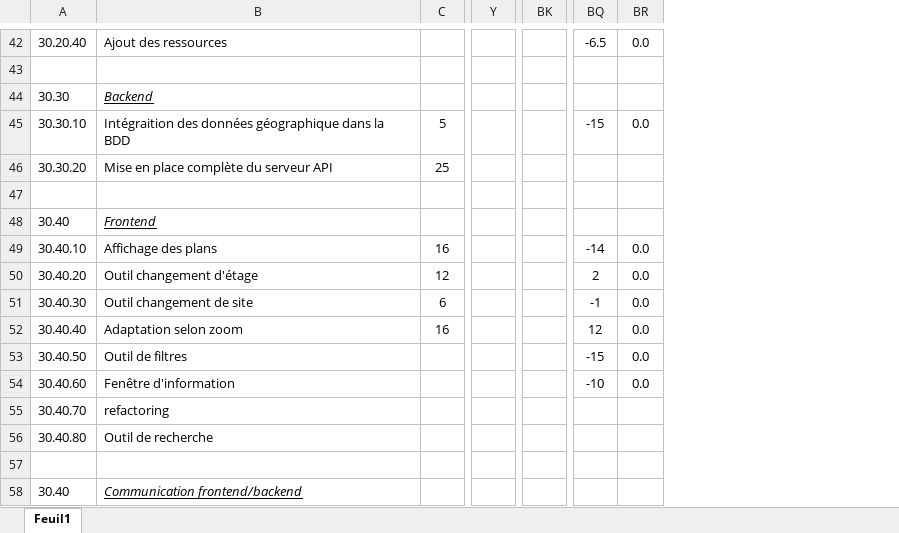
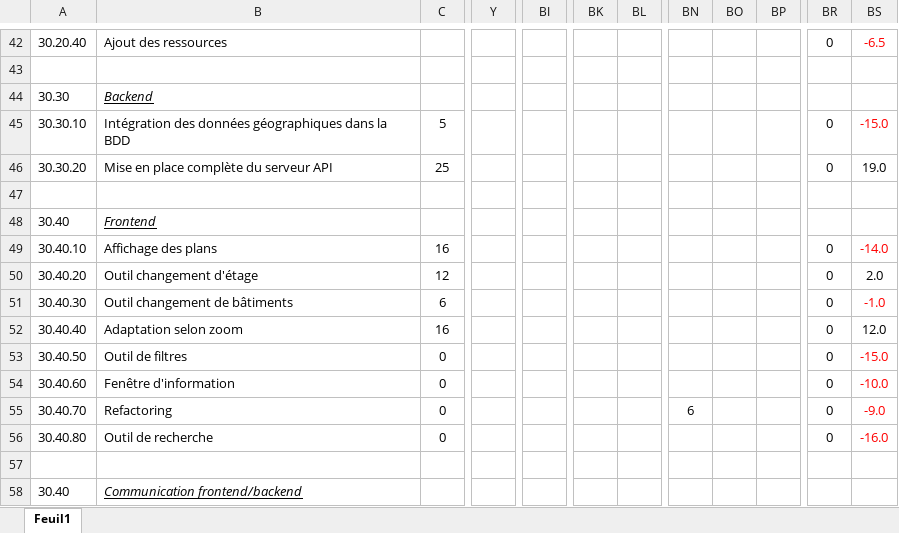
Before and after one commit to heig-vd-tin/plan-heigvd, an Excel workbook: 01_doc/Planning.xlsx, sheet Feuil1, drawn as a sheet; only a part is shown, gaps mark what is left out; values as stored, in another font and other column widths than the file's, no borders; removed rows and columns are numbered as before the commit, all else as after; the diff covers the shown part only; the diff names each change by its address in the sheet, - before the commit and + after, or states it on an @@ line.

```diff
--- a/01_doc/Planning.xlsx (sheet Feuil1)
+++ b/01_doc/Planning.xlsx (sheet Feuil1)
-column Y, empty
+column Y, empty
+column BI, empty
+column BK, empty
+column BL, empty
-column BK, empty
+column BN, row 55: 6
+column BO, empty
+column BP, empty
-BR42: -6.5
+BR42: 0
-BS42: 0.0
+BS42: -6.5
-BS42 text colour: black
+BS42 text colour: #FF0000
-B45: Intégraition des données géographique dans la…
+B45: Intégration des données géographiques dans la…
-BR45: -15
+BR45: 0
-BS45: 0.0
+BS45: -15.0
-BS45 text colour: black
+BS45 text colour: #FF0000
-BR46: (empty)
+BR46: 0
-BS46: (empty)
+BS46: 19.0
-BR49: -14
+BR49: 0
-BS49: 0.0
+BS49: -14.0
-BS49 text colour: black
+BS49 text colour: #FF0000
-BR50: 2
+BR50: 0
-BS50: 0.0
+BS50: 2.0
-B51: Outil changement de site
+B51: Outil changement de bâtiments
-BR51: -1
+BR51: 0
-BS51: 0.0
+BS51: -1.0
-BS51 text colour: black
+BS51 text colour: #FF0000
-BR52: 12
+BR52: 0
-BS52: 0.0
+BS52: 12.0
-C53:C56: (empty)
+C53:C56: 0
-BR53: -15
+BR53: 0
-BS53: 0.0
+BS53: -15.0
-BS53:BS54 text colour: black
+BS53:BS54 text colour: #FF0000
-BR54: -10
+BR54: 0
-BS54: 0.0
+BS54: -10.0
-B55: refactoring
+B55: Refactoring
-BR55:BR56: (empty)
+BR55:BR56: 0
-BS55: (empty)
+BS55: -9.0
-BS56: (empty)
+BS56: -16.0
```
Also changed, not shown: 3 removed rows, 1 added column, 5 removed columns, 93 edited cells, cell formats and merged cells elsewhere in this sheet, formulas that keep their value, 01_doc/planning_graphique.xlsx, 22 other files.
